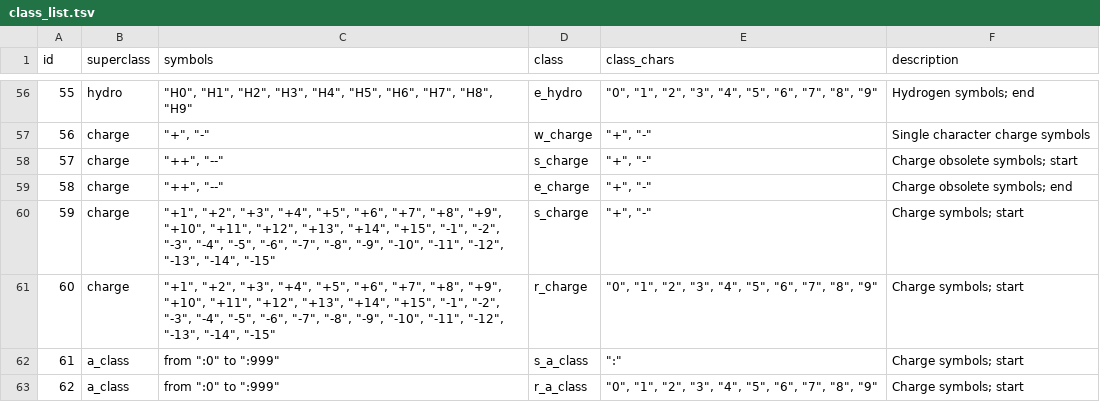
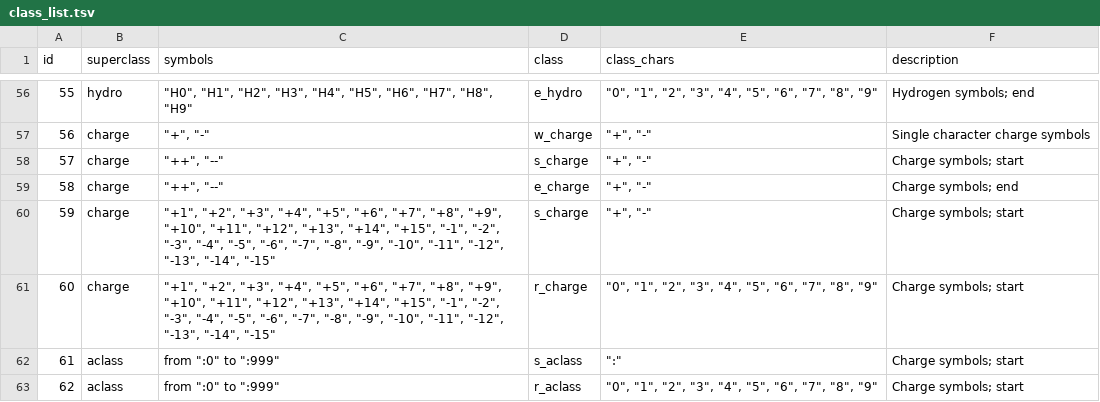
Before and after one commit to pavelVPo/IBMC_LSFBD_smiles_parser, a TSV file: class_list.tsv, drawn as a sheet; only a part is shown, gaps mark what is left out.

Commit message:
Add files via upload

```diff
--- a/class_list.tsv
+++ b/class_list.tsv
@@ -57,7 +57,7 @@ id	superclass	symbols	class	class_chars	description
 56	charge	"""+"", ""-"""	w_charge	"""+"", ""-"""	Single character charge symbols
-57	charge	"""++"", ""--"""	s_charge	"""+"", ""-"""	"Charge obsolete symbols; start"
-58	charge	"""++"", ""--"""	e_charge	"""+"", ""-"""	"Charge obsolete symbols; end"
+57	charge	"""++"", ""--"""	s_charge	"""+"", ""-"""	"Charge symbols; start"
+58	charge	"""++"", ""--"""	e_charge	"""+"", ""-"""	"Charge symbols; end"
 59	charge	"""+1"", ""+2"", ""+3"", ""+4"", ""+5"", ""+6"", ""+7"", ""+8"", ""+9"", ""+10"", ""+11"", ""+12"", ""+13"", ""+14"", ""+15"", ""-1"", ""-2"", ""-3"", ""-4"", ""-5"", ""-6"", ""-7"", ""-8"", ""-9"", ""-10"", ""-11"", ""-12"", ""-13"", ""-14"", ""-15"""	s_charge	"""+"", ""-"""	"Charge symbols; start"
 60	charge	"""+1"", ""+2"", ""+3"", ""+4"", ""+5"", ""+6"", ""+7"", ""+8"", ""+9"", ""+10"", ""+11"", ""+12"", ""+13"", ""+14"", ""+15"", ""-1"", ""-2"", ""-3"", ""-4"", ""-5"", ""-6"", ""-7"", ""-8"", ""-9"", ""-10"", ""-11"", ""-12"", ""-13"", ""-14"", ""-15"""	r_charge	"""0"", ""1"", ""2"", ""3"", ""4"", ""5"", ""6"", ""7"", ""8"", ""9"""	"Charge symbols; start"
-61	a_class	"from "":0"" to "":999"""	s_a_class	""":"""	"Charge symbols; start"
-62	a_class	"from "":0"" to "":999"""	r_a_class	"""0"", ""1"", ""2"", ""3"", ""4"", ""5"", ""6"", ""7"", ""8"", ""9"""	"Charge symbols; start"
+61	aclass	"from "":0"" to "":999"""	s_aclass	""":"""	"Charge symbols; start"
+62	aclass	"from "":0"" to "":999"""	r_aclass	"""0"", ""1"", ""2"", ""3"", ""4"", ""5"", ""6"", ""7"", ""8"", ""9"""	"Charge symbols; start"
```
